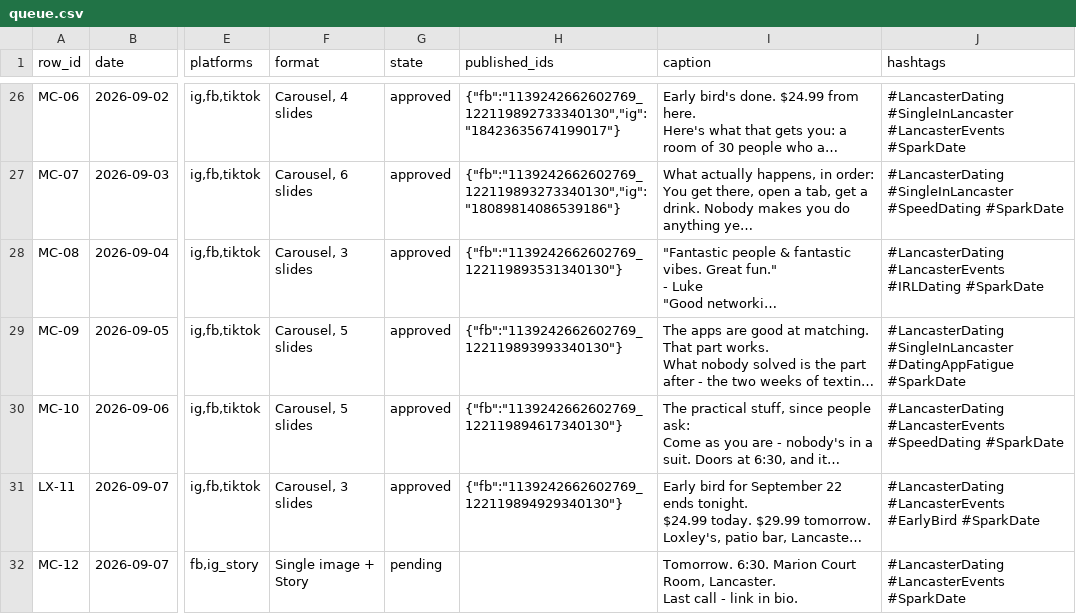
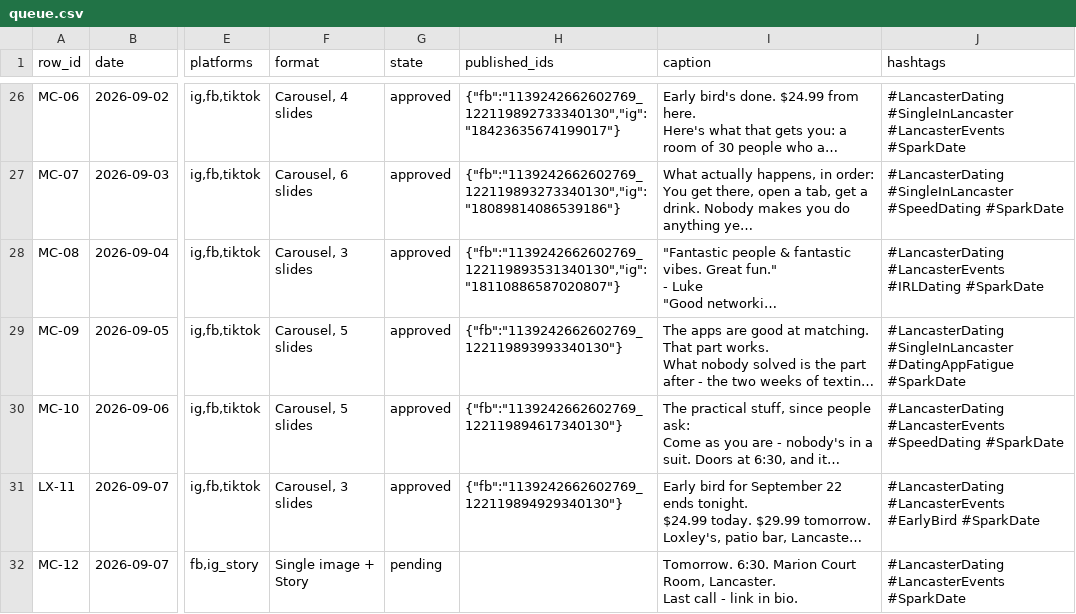
Before and after one commit to taylorancapital/sparkdate, a CSV file: content/queue.csv, drawn as a sheet; only a part is shown, gaps mark what is left out; long unchanged cells end in …; the diff names each change by its address in the sheet, - before the commit and + after, or states it on an @@ line.

```diff
--- a/content/queue.csv
+++ b/content/queue.csv
-H28 (published_ids): {"fb":"1139242662602769_122119893531340130"}
+H28 (published_ids): {"fb":"1139242662602769_122119893531340130","ig":"18110886587020807"}
```
